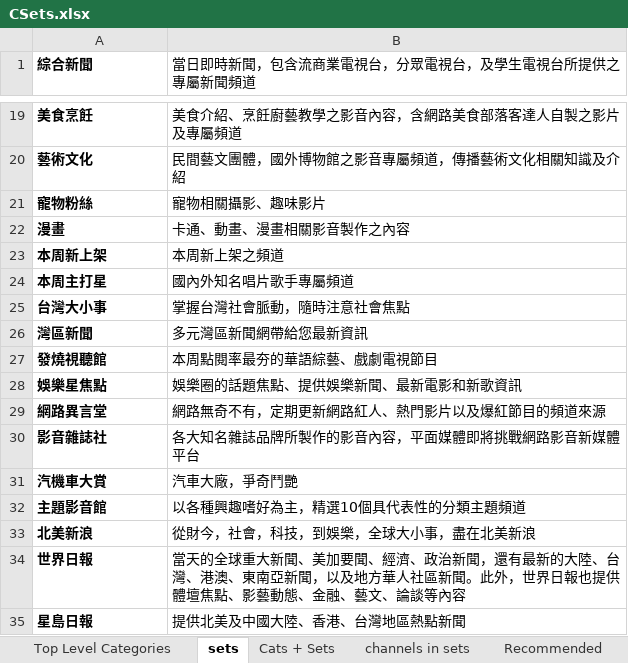
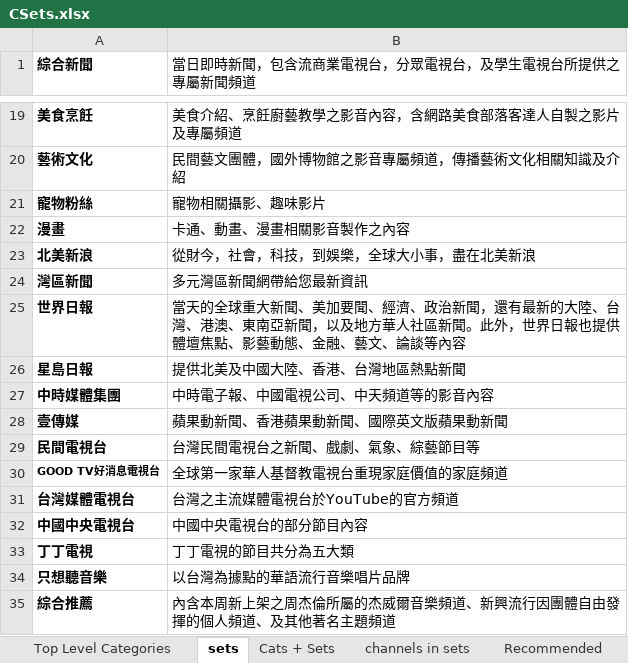
Before and after one commit to 9X9NETWORK/nnvmso, an Excel workbook: war/WEB-INF/views/admin/CSets.xlsx, sheet sets, drawn as a sheet; only a part is shown, gaps mark what is left out; values as stored, in another font and other column widths than the file's, no borders; removed rows and columns are numbered as before the commit, all else as after; the diff names each change by its address in the sheet, - before the commit and + after, or states it on an @@ line.

```diff
--- a/war/WEB-INF/views/admin/CSets.xlsx (sheet sets)
+++ b/war/WEB-INF/views/admin/CSets.xlsx (sheet sets)
-row 23: 本周新上架 | 本周新上架之頻道
-row 24: 本周主打星 | 國內外知名唱片歌手專屬頻道
-row 25: 台灣大小事 | 掌握台灣社會脈動，隨時注意社會焦點
@@ row 33 moved to row 23: 北美新浪 @@
-row 27: 發燒視聽館 | 本周點閱率最夯的華語綜藝、戲劇電視節目
-row 28: 娛樂星焦點 | 娛樂圈的話題焦點、提供娛樂新聞、最新電影和新歌資訊
-row 29: 網路異言堂 | 網路無奇不有，定期更新網路紅人、熱門影片以及爆紅節目的頻道來源
-row 30: 影音雜誌社 | 各大知名雜誌品牌所製作的影音內容，平面媒體即將挑戰網路影音新媒體平台
-row 31: 汽機車大賞 | 汽車大廠，爭奇鬥艷
-row 32: 主題影音館 | 以各種興趣嗜好為主，精選10個具代表性的分類主題頻道
+row 27: 中時媒體集團 | 中時電子報、中國電視公司、中天頻道等的影音內容
+row 28: 壹傳媒 | 蘋果動新聞、香港蘋果動新聞、國際英文版蘋果動新聞
+row 29: 民間電視台 | 台灣民間電視台之新聞、戲劇、氣象、綜藝節目等
+row 30: GOOD TV好消息電視台 | 全球第一家華人基督教電視台重現家庭價值的家庭頻道
+row 31: 台灣媒體電視台 | 台灣之主流媒體電視台於YouTube的官方頻道
+row 32: 中國中央電視台 | 中國中央電視台的部分節目內容
+row 33: 丁丁電視 | 丁丁電視的節目共分為五大類
+row 34: 只想聽音樂 | 以台灣為據點的華語流行音樂唱片品牌
+row 35: 綜合推薦 | 內含本周新上架之周杰倫所屬的杰威爾音樂頻道、新興流行因團體自由發揮的個人頻道、及其他著名主題頻道
```
Also changed, not shown: sheet channels in sets, sheet Recommended, sheet Cats + Sets, war/WEB-INF/views/admin/ESets.xlsx, 6 other files.
